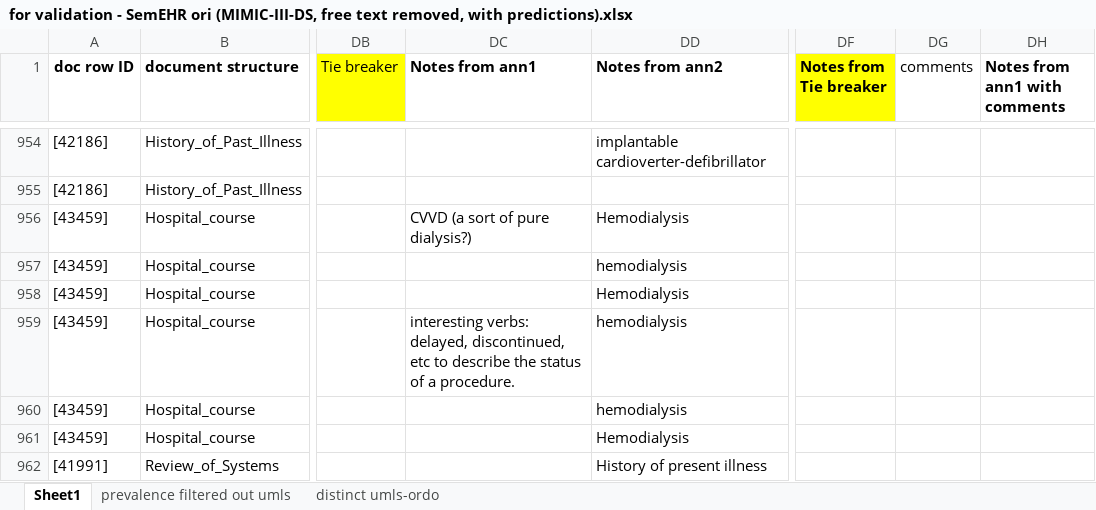
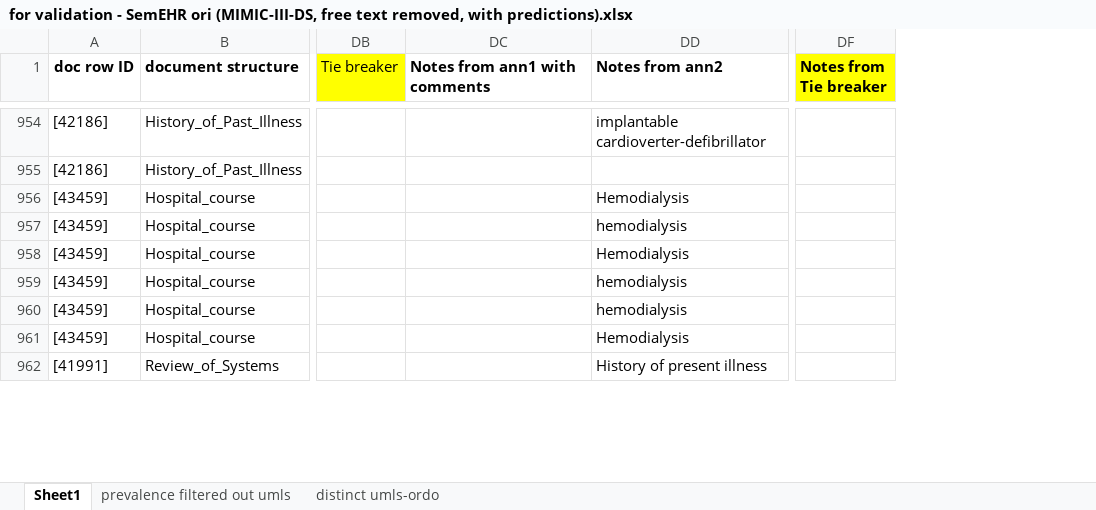
Before and after one commit to acadTags/Rare-disease-identification, an Excel workbook: data annotation/raw annotations (with model predictions)/for validation - SemEHR ori (MIMIC-III-DS, free text removed, with predictions).xlsx, sheet Sheet1, drawn as a sheet; only a part is shown, gaps mark what is left out; values as stored, in another font and other column widths than the file's, no borders; the diff covers the shown part only; the diff names each change by its address in the sheet, - before the commit and + after, or states it on an @@ line.

Commit message:
update ann comments

```diff
--- a/data annotation/raw annotations (with model predictions)/for validation - SemEHR ori (MIMIC-III-DS, free text removed, with predictions).xlsx (sheet Sheet1)
+++ b/data annotation/raw annotations (with model predictions)/for validation - SemEHR ori (MIMIC-III-DS, free text removed, with predictions).xlsx (sheet Sheet1)
-column DG (comments), empty
-column DH (Notes from ann1 with comments), empty
-DC1: Notes from ann1
+DC1: Notes from ann1 with comments
-DC956 (Notes from ann1 with comments): CVVD (a sort of pure dialysis?)
+DC956 (Notes from ann1 with comments): (empty)
-DC959 (Notes from ann1 with comments): interesting verbs: delayed, discontinued, etc to describe the status of a procedure.
+DC959 (Notes from ann1 with comments): (empty)
```
Also changed, not shown: 55 edited cells elsewhere in this sheet, formulas that keep their value, data annotation/raw annotations (with model predictions)/for validation - 1000 docs - ori - MIMIC-III-rad (free text removed, with predictions).xlsx.
